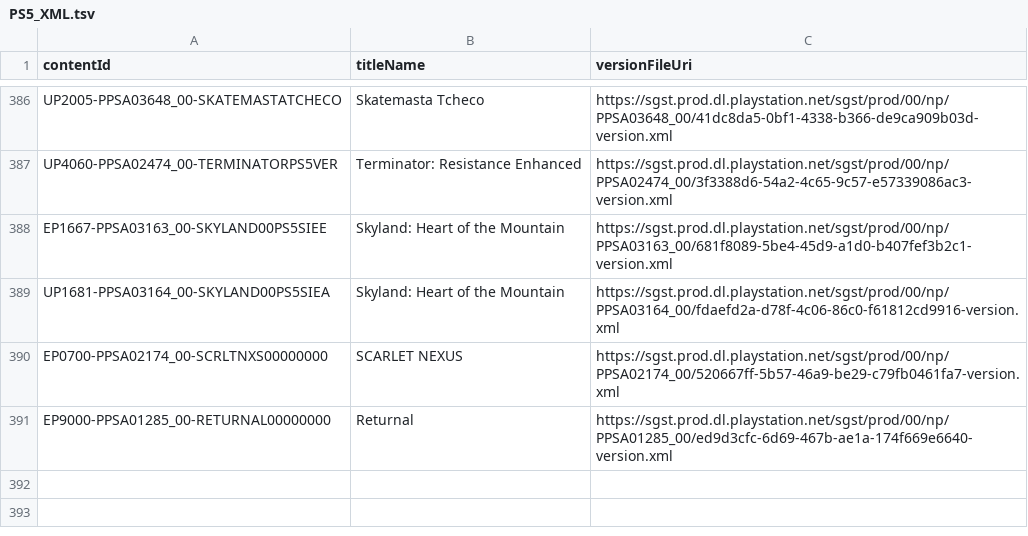
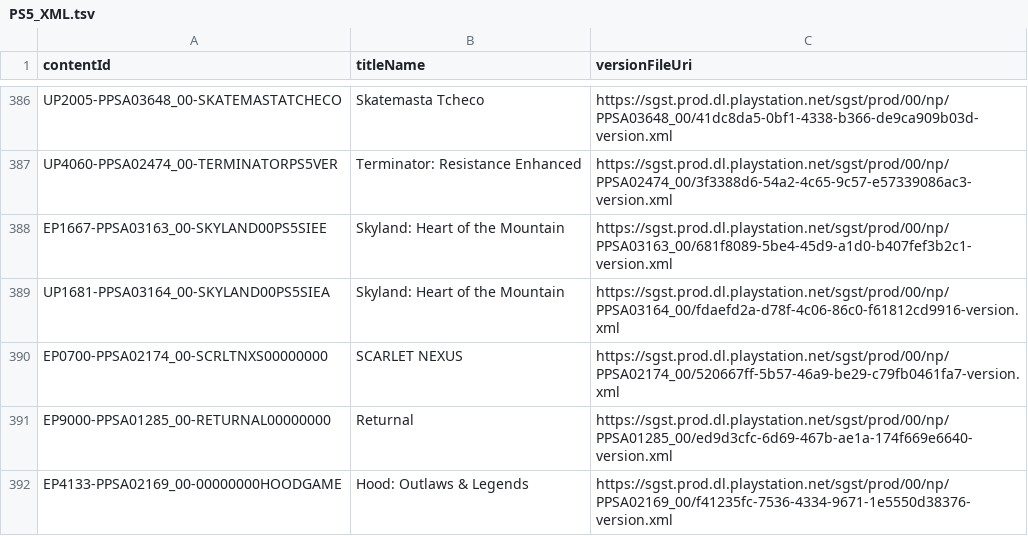
Before and after one commit to 1jtp8sobiu/ps5-pkg, a TSV file: PS5_XML.tsv, drawn as a sheet; only a part is shown, gaps mark what is left out; the diff names each change by its address in the sheet, - before the commit and + after, or states it on an @@ line.

```diff
--- a/PS5_XML.tsv
+++ b/PS5_XML.tsv
+row 392: EP4133-PPSA02169_00-00000000HOODGAME | Hood: Outlaws & Legends | https://sgst.prod.dl.playstation.net/sgst/prod/00/np/PPSA02169_00/f41235fc-7536-4334-9671-1e5550d38376-version.xml
```
Also changed, not shown: PS5_TITLE_ID.tsv, 5 other files.
